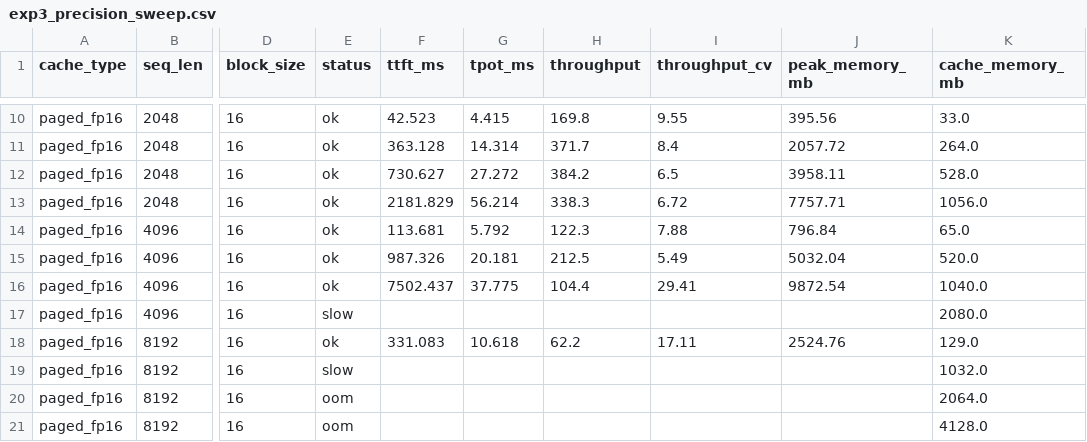
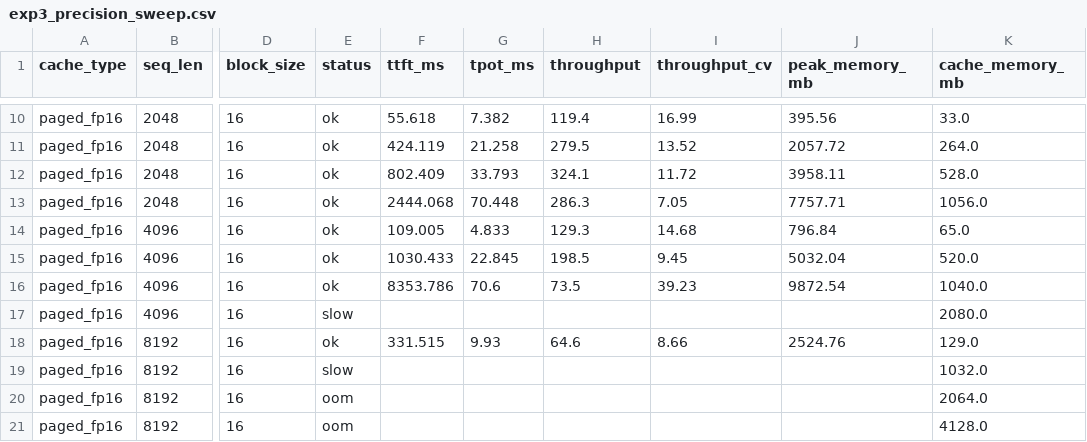
Before and after one commit to Suraj-Sedai/paged-kv-cache-analysis, a CSV file: experiments/results/exp3_precision_sweep.csv, drawn as a sheet; only a part is shown, gaps mark what is left out; the diff covers the shown part only; the diff names each change by its address in the sheet, - before the commit and + after, or states it on an @@ line.

```diff
--- a/experiments/results/exp3_precision_sweep.csv
+++ b/experiments/results/exp3_precision_sweep.csv
-F10 (ttft_ms): 42.523
+F10 (ttft_ms): 55.618
-G10 (tpot_ms): 4.415
+G10 (tpot_ms): 7.382
-H10 (throughput): 169.8
+H10 (throughput): 119.4
-I10 (throughput_cv): 9.55
+I10 (throughput_cv): 16.99
-F11 (ttft_ms): 363.128
+F11 (ttft_ms): 424.119
-G11 (tpot_ms): 14.314
+G11 (tpot_ms): 21.258
-H11 (throughput): 371.7
+H11 (throughput): 279.5
-I11 (throughput_cv): 8.4
+I11 (throughput_cv): 13.52
-F12 (ttft_ms): 730.627
+F12 (ttft_ms): 802.409
-G12 (tpot_ms): 27.272
+G12 (tpot_ms): 33.793
-H12 (throughput): 384.2
+H12 (throughput): 324.1
-I12 (throughput_cv): 6.5
+I12 (throughput_cv): 11.72
-F13 (ttft_ms): 2181.829
+F13 (ttft_ms): 2444.068
-G13 (tpot_ms): 56.214
+G13 (tpot_ms): 70.448
-H13 (throughput): 338.3
+H13 (throughput): 286.3
-I13 (throughput_cv): 6.72
+I13 (throughput_cv): 7.05
-F14 (ttft_ms): 113.681
+F14 (ttft_ms): 109.005
-G14 (tpot_ms): 5.792
+G14 (tpot_ms): 4.833
-H14 (throughput): 122.3
+H14 (throughput): 129.3
-I14 (throughput_cv): 7.88
+I14 (throughput_cv): 14.68
-F15 (ttft_ms): 987.326
+F15 (ttft_ms): 1030.433
-G15 (tpot_ms): 20.181
+G15 (tpot_ms): 22.845
-H15 (throughput): 212.5
+H15 (throughput): 198.5
-I15 (throughput_cv): 5.49
+I15 (throughput_cv): 9.45
-F16 (ttft_ms): 7502.437
+F16 (ttft_ms): 8353.786
-G16 (tpot_ms): 37.775
+G16 (tpot_ms): 70.6
-H16 (throughput): 104.4
+H16 (throughput): 73.5
-I16 (throughput_cv): 29.41
+I16 (throughput_cv): 39.23
-F18 (ttft_ms): 331.083
+F18 (ttft_ms): 331.515
-G18 (tpot_ms): 10.618
+G18 (tpot_ms): 9.93
-H18 (throughput): 62.2
+H18 (throughput): 64.6
-I18 (throughput_cv): 17.11
+I18 (throughput_cv): 8.66
```
Also changed, not shown: 96 edited cells elsewhere in this file, experiments/results/exp1_layout_comparison.csv, experiments/results/exp2_block_size_sweep.csv, 1 other file.
